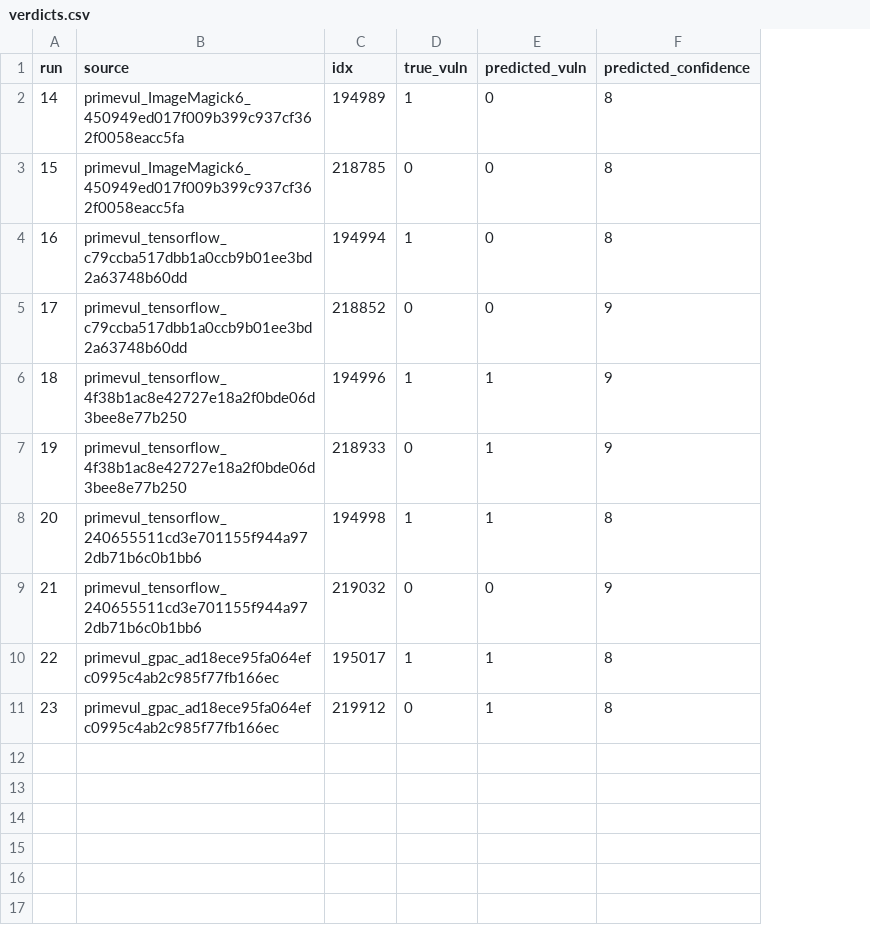
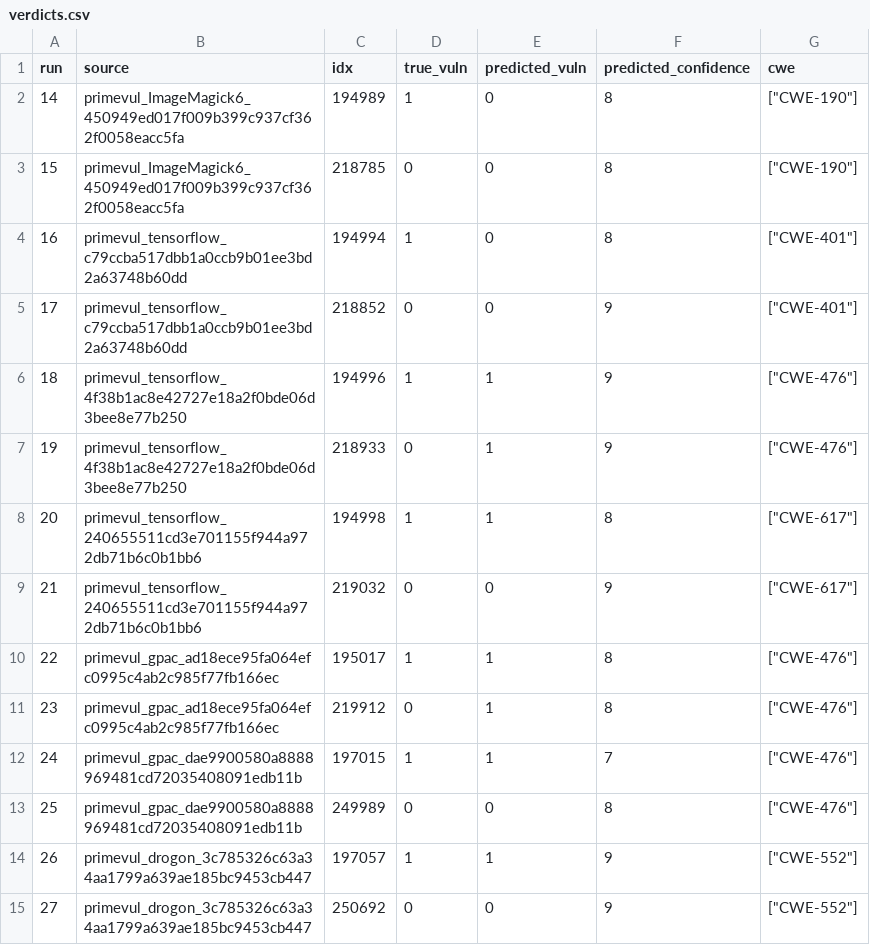
Before and after one commit to jkelly8823/grad_research_2, a CSV file: outputs/verdicts.csv, drawn as a sheet; the diff names each change by its address in the sheet, - before the commit and + after, or states it on an @@ line.

```diff
--- a/outputs/verdicts.csv
+++ b/outputs/verdicts.csv
+column G (cwe), rows 2-11: ["CWE-190"] | ["CWE-190"] | ["CWE-401"] | ["CWE-401"] | ["CWE-476"] | ["CWE-476"] | ["CWE-617"] | ["CWE-617"] | ["CWE-476"] | ["CWE-476"]
+row 12: 24 | primevul_gpac_dae9900580a8888969481cd72035408091edb11b | 197015 | 1 | 1 | 7 | ["CWE-476"]
+row 13: 25 | primevul_gpac_dae9900580a8888969481cd72035408091edb11b | 249989 | 0 | 0 | 8 | ["CWE-476"]
+row 14: 26 | primevul_drogon_3c785326c63a34aa1799a639ae185bc9453cb447 | 197057 | 1 | 1 | 9 | ["CWE-552"]
+row 15: 27 | primevul_drogon_3c785326c63a34aa1799a639ae185bc9453cb447 | 250692 | 0 | 0 | 9 | ["CWE-552"]
```
Also changed, not shown: 18 other files.
